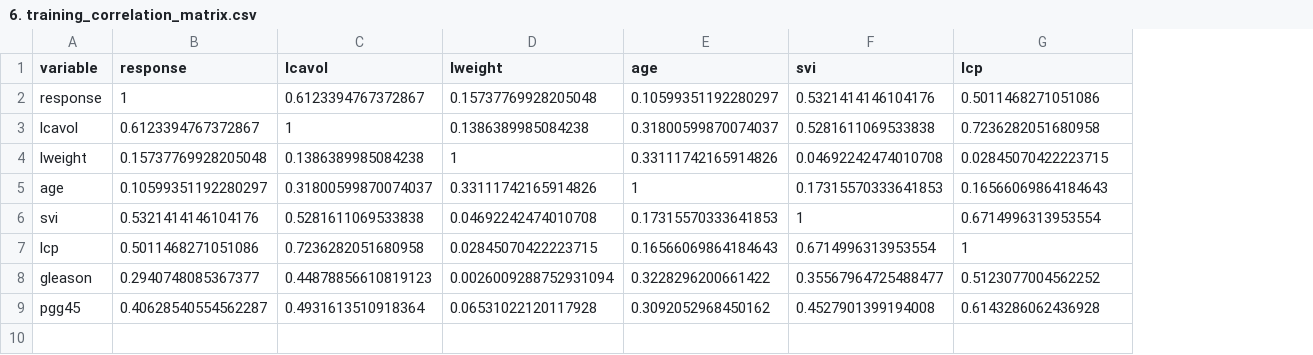
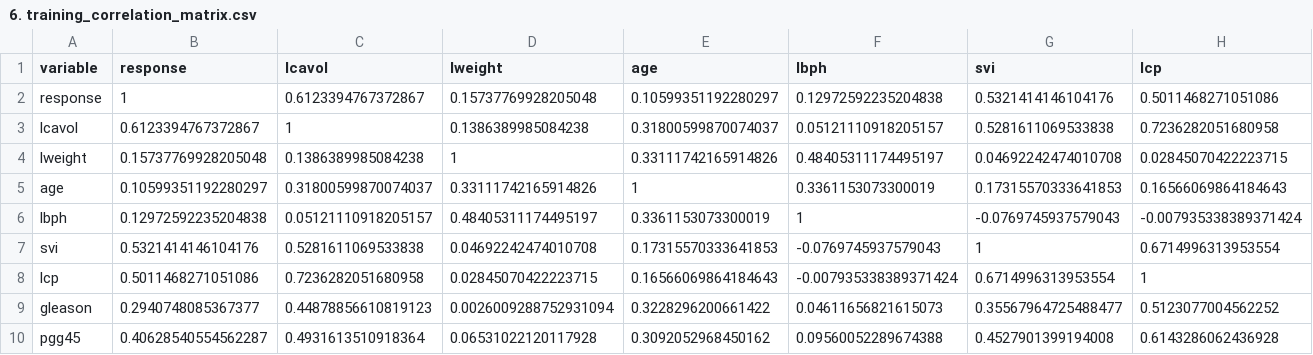
Before and after one commit to thanhan11hz/Project_Statistics_II, a CSV file: submission/submission_data/tables/6. training_correlation_matrix.csv, drawn as a sheet; only a part is shown; addresses are those after the commit; rows hold the shown columns only; the diff names each change by its address in the sheet, - before the commit and + after, or states it on an @@ line.

```diff
--- a/submission/submission_data/tables/6. training_correlation_matrix.csv
+++ b/submission/submission_data/tables/6. training_correlation_matrix.csv
+column F (lbph), rows 2-5: 0.12972592235204838 | 0.05121110918205157 | 0.48405311174495197 | 0.3361153073300019; rows 7-10: -0.0769745937579043 | -0.007935338389371424 | 0.04611656821615073 | 0.09560052289674388
+row 6: lbph | 0.12972592235204838 | 0.05121110918205157 | 0.48405311174495197 | 0.3361153073300019 | 1 | -0.0769745937579043 | -0.007935338389371424
```
Also changed, not shown: submission/submission_data/tables/10. quadratic_ols_coefficients.csv, submission/submission_data/tables/feature_covariance_matrix.csv, 9 other files.
